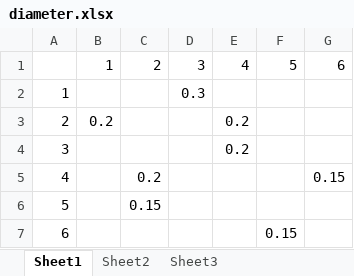
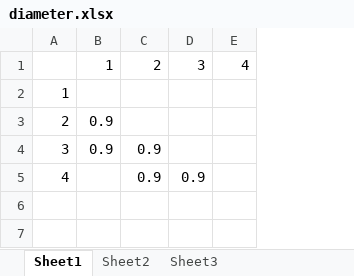
Before and after one commit to iamr0b0tx/engineering_solutions, an Excel workbook: python/pipe_network_analysis/data/2x2/diameter.xlsx, sheet Sheet1, drawn as a sheet; values as stored, in another font and other column widths than the file's, no borders; the diff names each change by its address in the sheet, - before the commit and + after, or states it on an @@ line.

Commit message:
table added to the pip network analysis

```diff
--- a/python/pipe_network_analysis/data/2x2/diameter.xlsx (sheet Sheet1)
+++ b/python/pipe_network_analysis/data/2x2/diameter.xlsx (sheet Sheet1)
-column F, row 1: 5
-column G, rows 1-5: 6 |  |  |  | 0.15
-D2: 0.3
+D2: (empty)
-B3: 0.2
+B3: 0.9
-E3:E4: 0.2
+E3:E4: (empty)
-B4: (empty)
+B4: 0.9
-C4: (empty)
+C4: 0.9
-C5: 0.2
+C5: 0.9
-D5: (empty)
+D5: 0.9
-row 6: 5 |  | 0.15
-row 7: 6 |  |  |  |  | 0.15
```
Also changed, not shown: 18 other files.
